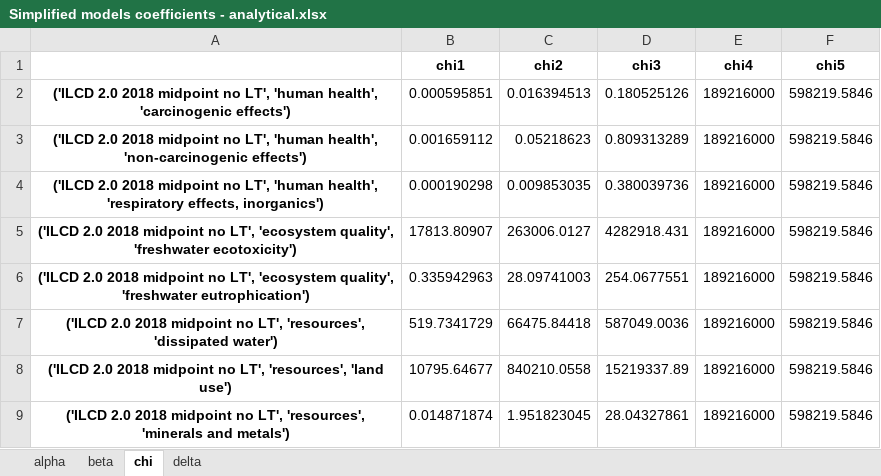
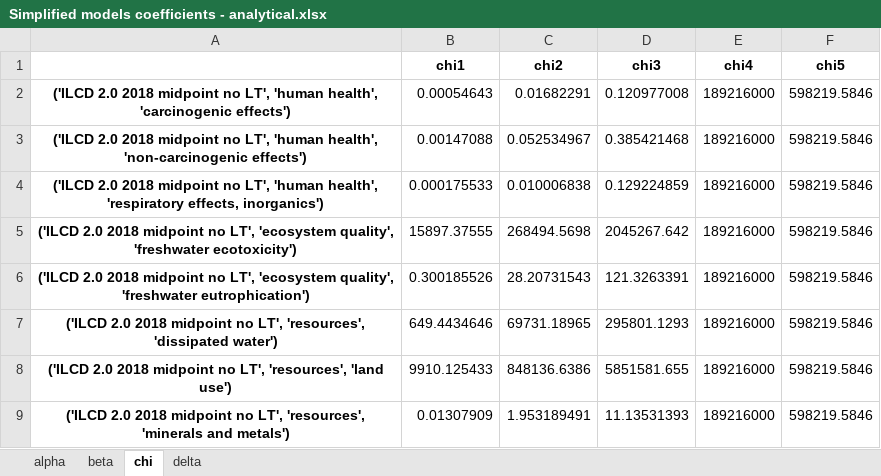
Before and after one commit to a-pau/gsa_geothermal, an Excel workbook: generated_files/Simplified models coefficients - analytical.xlsx, sheet chi, drawn as a sheet; values as stored, in another font and other column widths than the file's, no borders; the diff names each change by its address in the sheet, - before the commit and + after, or states it on an @@ line.

```diff
--- a/generated_files/Simplified models coefficients - analytical.xlsx (sheet chi)
+++ b/generated_files/Simplified models coefficients - analytical.xlsx (sheet chi)
-B2 (chi1): 0.000595851
+B2 (chi1): 0.00054643
-C2 (chi2): 0.016394513
+C2 (chi2): 0.01682291
-D2 (chi3): 0.180525126
+D2 (chi3): 0.120977008
-B3 (chi1): 0.001659112
+B3 (chi1): 0.00147088
-C3 (chi2): 0.05218623
+C3 (chi2): 0.052534967
-D3 (chi3): 0.809313289
+D3 (chi3): 0.385421468
-B4 (chi1): 0.000190298
+B4 (chi1): 0.000175533
-C4 (chi2): 0.009853035
+C4 (chi2): 0.010006838
-D4 (chi3): 0.380039736
+D4 (chi3): 0.129224859
-B5 (chi1): 17813.80907
+B5 (chi1): 15897.37555
-C5 (chi2): 263006.0127
+C5 (chi2): 268494.5698
-D5 (chi3): 4282918.431
+D5 (chi3): 2045267.642
-B6 (chi1): 0.335942963
+B6 (chi1): 0.300185526
-C6 (chi2): 28.09741003
+C6 (chi2): 28.20731543
-D6 (chi3): 254.0677551
+D6 (chi3): 121.3263391
-B7 (chi1): 519.7341729
+B7 (chi1): 649.4434646
-C7 (chi2): 66475.84418
+C7 (chi2): 69731.18965
-D7 (chi3): 587049.0036
+D7 (chi3): 295801.1293
-B8 (chi1): 10795.64677
+B8 (chi1): 9910.125433
-C8 (chi2): 840210.0558
+C8 (chi2): 848136.6386
-D8 (chi3): 15219337.89
+D8 (chi3): 5851581.655
-B9 (chi1): 0.014871874
+B9 (chi1): 0.01307909
-C9 (chi2): 1.951823045
+C9 (chi2): 1.953189491
-D9 (chi3): 28.04327861
+D9 (chi3): 11.13531393
```
Also changed, not shown: sheet beta, sheet delta, sheet alpha, data_and_models/Carbon footprints from literature.xlsx, data_and_models/Geothermal power processes_brightway.xlsx, 50 other files.
